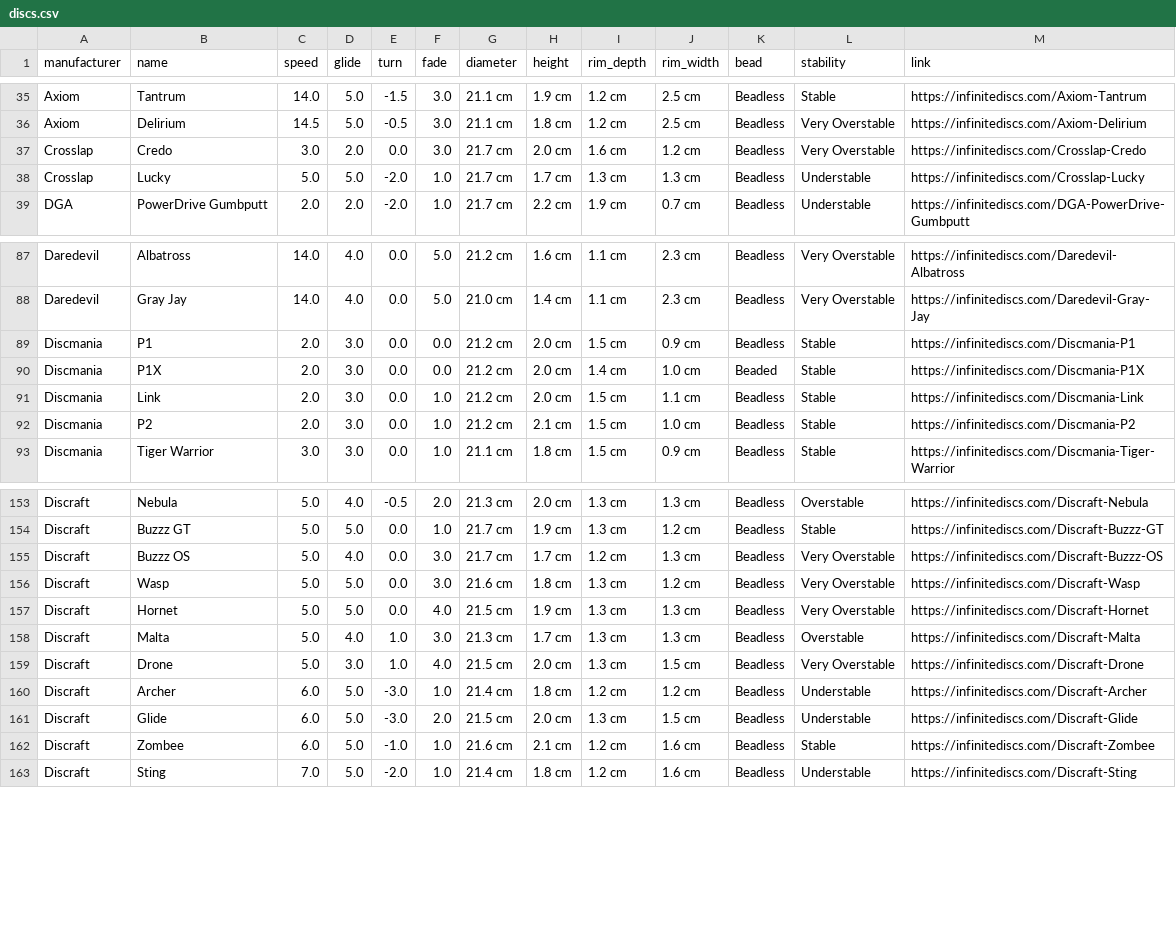
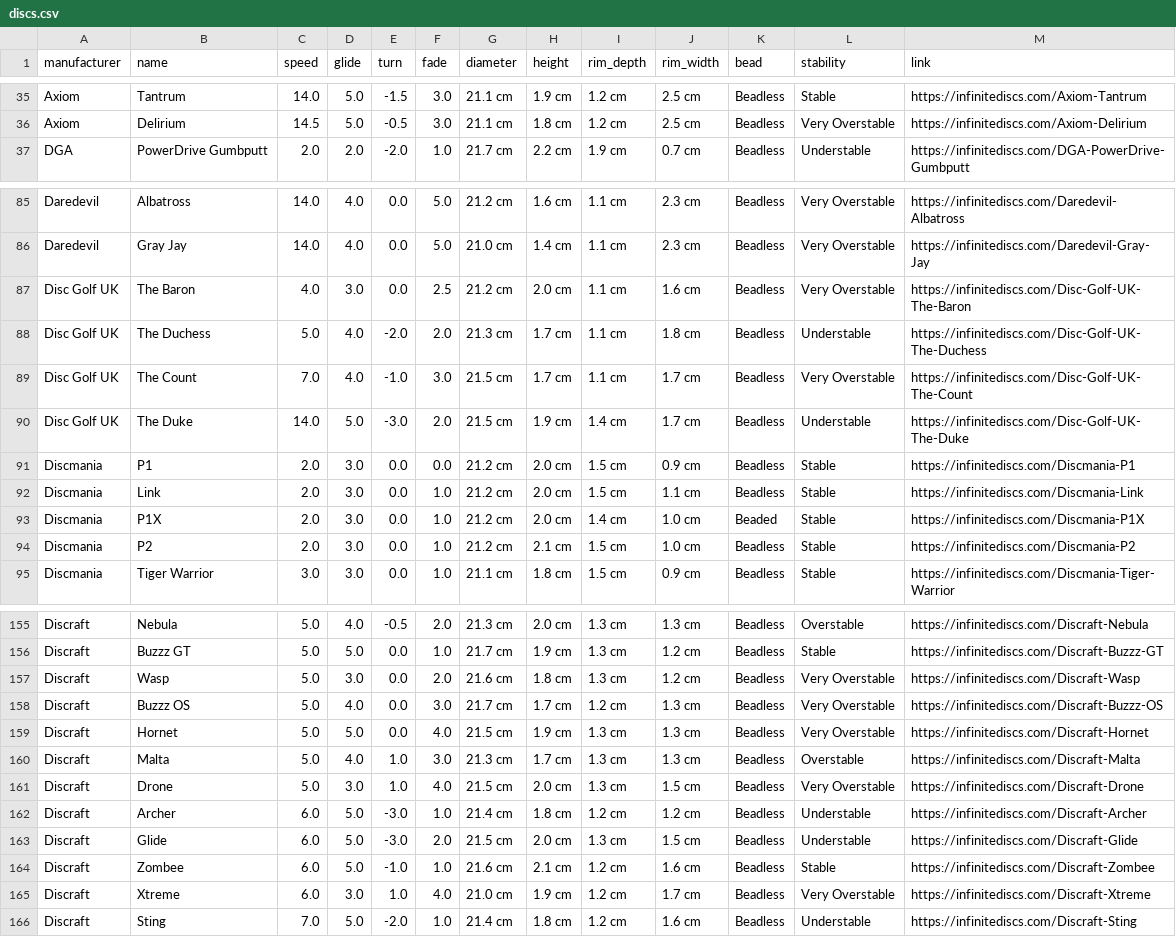
Before and after one commit to schwadan001/disc-chart, a CSV file: discs.csv, drawn as a sheet; only a part is shown, gaps mark what is left out.

Commit message:
updated infinite data

```diff
--- a/discs.csv
+++ b/discs.csv
@@ -36,4 +36,2 @@ Axiom,Tantrum,14.0,5.0,-1.5,3.0,21.1 cm,1.9 cm,1.2 cm,2.5 cm,Beadless,Stable,htt
 Axiom,Delirium,14.5,5.0,-0.5,3.0,21.1 cm,1.8 cm,1.2 cm,2.5 cm,Beadless,Very Overstable,https://infinitediscs.com/Axiom-Delirium
-Crosslap,Credo,3.0,2.0,0.0,3.0,21.7 cm,2.0 cm,1.6 cm,1.2 cm,Beadless,Very Overstable,https://infinitediscs.com/Crosslap-Credo
-Crosslap,Lucky,5.0,5.0,-2.0,1.0,21.7 cm,1.7 cm,1.3 cm,1.3 cm,Beadless,Understable,https://infinitediscs.com/Crosslap-Lucky
 DGA,PowerDrive Gumbputt,2.0,2.0,-2.0,1.0,21.7 cm,2.2 cm,1.9 cm,0.7 cm,Beadless,Understable,https://infinitediscs.com/DGA-PowerDrive-Gumbputt
@@ -88,5 +86,9 @@ Daredevil,Albatross,14.0,4.0,0.0,5.0,21.2 cm,1.6 cm,1.1 cm,2.3 cm,Beadless,Very
 Daredevil,Gray Jay,14.0,4.0,0.0,5.0,21.0 cm,1.4 cm,1.1 cm,2.3 cm,Beadless,Very Overstable,https://infinitediscs.com/Daredevil-Gray-Jay
+Disc Golf UK,The Baron,4.0,3.0,0.0,2.5,21.2 cm,2.0 cm,1.1 cm,1.6 cm,Beadless,Very Overstable,https://infinitediscs.com/Disc-Golf-UK-The-Baron
+Disc Golf UK,The Duchess,5.0,4.0,-2.0,2.0,21.3 cm,1.7 cm,1.1 cm,1.8 cm,Beadless,Understable,https://infinitediscs.com/Disc-Golf-UK-The-Duchess
+Disc Golf UK,The Count,7.0,4.0,-1.0,3.0,21.5 cm,1.7 cm,1.1 cm,1.7 cm,Beadless,Very Overstable,https://infinitediscs.com/Disc-Golf-UK-The-Count
+Disc Golf UK,The Duke,14.0,5.0,-3.0,2.0,21.5 cm,1.9 cm,1.4 cm,1.7 cm,Beadless,Understable,https://infinitediscs.com/Disc-Golf-UK-The-Duke
 Discmania,P1,2.0,3.0,0.0,0.0,21.2 cm,2.0 cm,1.5 cm,0.9 cm,Beadless,Stable,https://infinitediscs.com/Discmania-P1
-Discmania,P1X,2.0,3.0,0.0,0.0,21.2 cm,2.0 cm,1.4 cm,1.0 cm,Beaded,Stable,https://infinitediscs.com/Discmania-P1X
 Discmania,Link,2.0,3.0,0.0,1.0,21.2 cm,2.0 cm,1.5 cm,1.1 cm,Beadless,Stable,https://infinitediscs.com/Discmania-Link
+Discmania,P1X,2.0,3.0,0.0,1.0,21.2 cm,2.0 cm,1.4 cm,1.0 cm,Beaded,Stable,https://infinitediscs.com/Discmania-P1X
 Discmania,P2,2.0,3.0,0.0,1.0,21.2 cm,2.1 cm,1.5 cm,1.0 cm,Beadless,Stable,https://infinitediscs.com/Discmania-P2
@@ -154,4 +156,4 @@ Discraft,Nebula,5.0,4.0,-0.5,2.0,21.3 cm,2.0 cm,1.3 cm,1.3 cm,Beadless,Overstabl
 Discraft,Buzzz GT,5.0,5.0,0.0,1.0,21.7 cm,1.9 cm,1.3 cm,1.2 cm,Beadless,Stable,https://infinitediscs.com/Discraft-Buzzz-GT
+Discraft,Wasp,5.0,3.0,0.0,2.0,21.6 cm,1.8 cm,1.3 cm,1.2 cm,Beadless,Very Overstable,https://infinitediscs.com/Discraft-Wasp
 Discraft,Buzzz OS,5.0,4.0,0.0,3.0,21.7 cm,1.7 cm,1.2 cm,1.3 cm,Beadless,Very Overstable,https://infinitediscs.com/Discraft-Buzzz-OS
-Discraft,Wasp,5.0,5.0,0.0,3.0,21.6 cm,1.8 cm,1.3 cm,1.2 cm,Beadless,Very Overstable,https://infinitediscs.com/Discraft-Wasp
 Discraft,Hornet,5.0,5.0,0.0,4.0,21.5 cm,1.9 cm,1.3 cm,1.3 cm,Beadless,Very Overstable,https://infinitediscs.com/Discraft-Hornet
@@ -162,2 +164,3 @@ Discraft,Glide,6.0,5.0,-3.0,2.0,21.5 cm,2.0 cm,1.3 cm,1.5 cm,Beadless,Understabl
 Discraft,Zombee,6.0,5.0,-1.0,1.0,21.6 cm,2.1 cm,1.2 cm,1.6 cm,Beadless,Stable,https://infinitediscs.com/Discraft-Zombee
+Discraft,Xtreme,6.0,3.0,1.0,4.0,21.0 cm,1.9 cm,1.2 cm,1.7 cm,Beadless,Very Overstable,https://infinitediscs.com/Discraft-Xtreme
 Discraft,Sting,7.0,5.0,-2.0,1.0,21.4 cm,1.8 cm,1.2 cm,1.6 cm,Beadless,Understable,https://infinitediscs.com/Discraft-Sting
```
